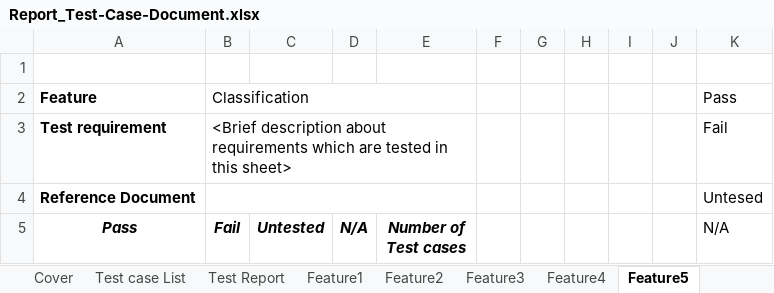
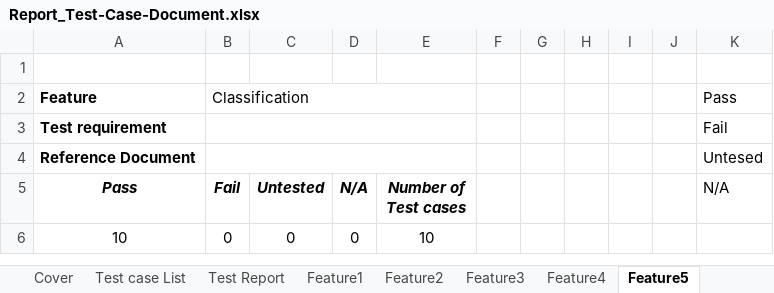
Before and after one commit to etases/EduBlock.Report, an Excel workbook: excel/Report_Test-Case-Document.xlsx, sheet Feature5, drawn as a sheet; only a part is shown; the shorter side is filled out with more unchanged rows; values as stored, in another font and other column widths than the file's, no borders; charts and pictures not drawn; the diff names each change by its address in the sheet, - before the commit and + after, or states it on an @@ line.

Commit message:
Fix Excels
Delete each function's Description

```diff
--- a/excel/Report_Test-Case-Document.xlsx (sheet Feature5)
+++ b/excel/Report_Test-Case-Document.xlsx (sheet Feature5)
-B3 (Fail): <Brief description about requirements which are tested in this sheet>
+B3 (Fail): (empty)
```
Also changed, not shown: sheet Feature3, sheet Feature4, sheet Feature1, sheet Feature2, charts or pictures, 1 other file.
